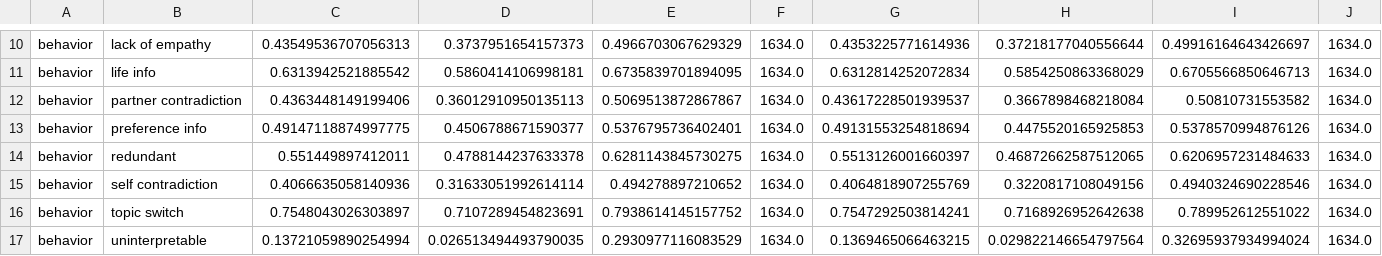
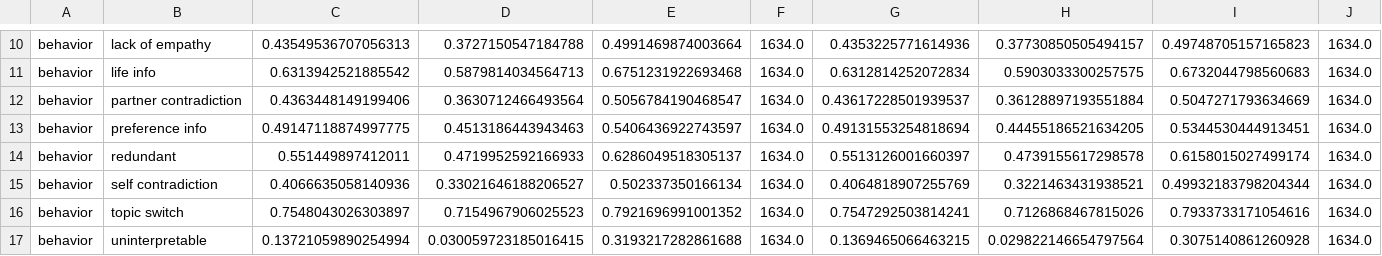
Before and after one commit to jdfinch/behavior_evaluation_analysis, a CSV file: analysis/results/surge_agreements.csv, drawn as a sheet; only a part is shown, gaps mark what is left out; the diff covers the shown part only; the diff names each change by its address in the sheet, - before the commit and + after, or states it on an @@ line.

```diff
--- a/analysis/results/surge_agreements.csv
+++ b/analysis/results/surge_agreements.csv
-D10: 0.3737951654157373
+D10: 0.3727150547184788
-E10: 0.4966703067629329
+E10: 0.4991469874003664
-H10: 0.37218177040556644
+H10: 0.37730850505494157
-I10: 0.49916164643426697
+I10: 0.49748705157165823
-D11: 0.5860414106998181
+D11: 0.5879814034564713
-E11: 0.6735839701894095
+E11: 0.6751231922693468
-H11: 0.5854250863368029
+H11: 0.5903033300257575
-I11: 0.6705566850646713
+I11: 0.6732044798560683
-D12: 0.36012910950135113
+D12: 0.3630712466493564
-E12: 0.5069513872867867
+E12: 0.5056784190468547
-H12: 0.3667898468218084
+H12: 0.36128897193551884
-I12: 0.50810731553582
+I12: 0.5047271793634669
-D13: 0.4506788671590377
+D13: 0.4513186443943463
-E13: 0.5376795736402401
+E13: 0.5406436922743597
-H13: 0.4475520165925853
+H13: 0.44455186521634205
-I13: 0.5378570994876126
+I13: 0.5344530444913451
-D14: 0.4788144237633378
+D14: 0.4719952592166933
-E14: 0.6281143845730275
+E14: 0.6286049518305137
-H14: 0.46872662587512065
+H14: 0.4739155617298578
-I14: 0.6206957231484633
+I14: 0.6158015027499174
-D15: 0.31633051992614114
+D15: 0.33021646188206527
-E15: 0.494278897210652
+E15: 0.502337350166134
-H15: 0.3220817108049156
+H15: 0.3221463431938521
-I15: 0.4940324690228546
+I15: 0.49932183798204344
-D16: 0.7107289454823691
+D16: 0.7154967906025523
-E16: 0.7938614145157752
+E16: 0.7921696991001352
-H16: 0.7168926952642638
+H16: 0.7126868467815026
-I16: 0.789952612551022
+I16: 0.7933733171054616
-D17: 0.026513494493790035
+D17: 0.030059723185016415
-E17: 0.2930977116083529
+E17: 0.3193217282861688
-I17: 0.32695937934994024
+I17: 0.3075140861260928
```
Also changed, not shown: 2 added rows and 124 edited cells elsewhere in this file, analysis/results/bot_pilot_interactive_comparative.csv, analysis/results/evaluation_agreements.csv, 18 other files.
